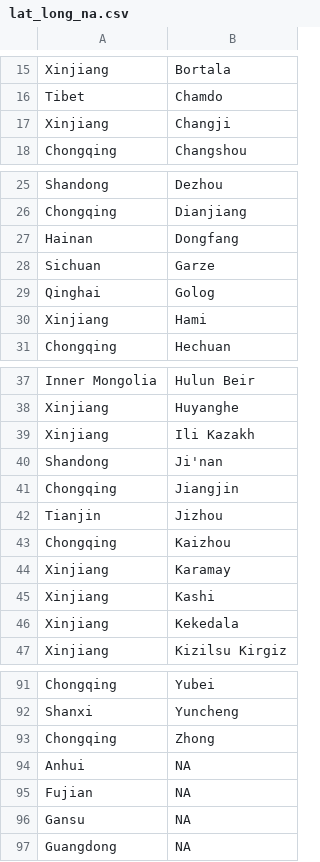
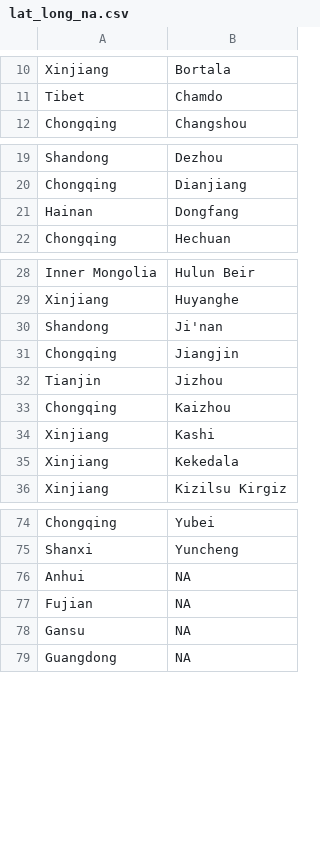
Before and after one commit to ecEthanCar/china-poultion, a CSV file: na_data/lat_long_na.csv, drawn as a sheet; only a part is shown, gaps mark what is left out; the diff covers the shown part only.

```diff
--- a/na_data/lat_long_na.csv
+++ b/na_data/lat_long_na.csv
@@ -16,3 +11,2 @@ Xinjiang,Bortala
 Tibet,Chamdo
-Xinjiang,Changji
 Chongqing,Changshou
@@ -27,5 +21,2 @@ Chongqing,Dianjiang
 Hainan,Dongfang
-Sichuan,Garze
-Qinghai,Golog
-Xinjiang,Hami
 Chongqing,Hechuan
@@ -38,3 +29,2 @@ Inner Mongolia,Hulun Beir
 Xinjiang,Huyanghe
-Xinjiang,Ili Kazakh
 Shandong,Ji'nan
@@ -43,3 +33,2 @@ Tianjin,Jizhou
 Chongqing,Kaizhou
-Xinjiang,Karamay
 Xinjiang,Kashi
@@ -92,3 +75,2 @@ Chongqing,Yubei
 Shanxi,Yuncheng
-Chongqing,Zhong
 Anhui,NA
```
Also changed, not shown: 11 removed rows elsewhere in this file, 4 other files.
